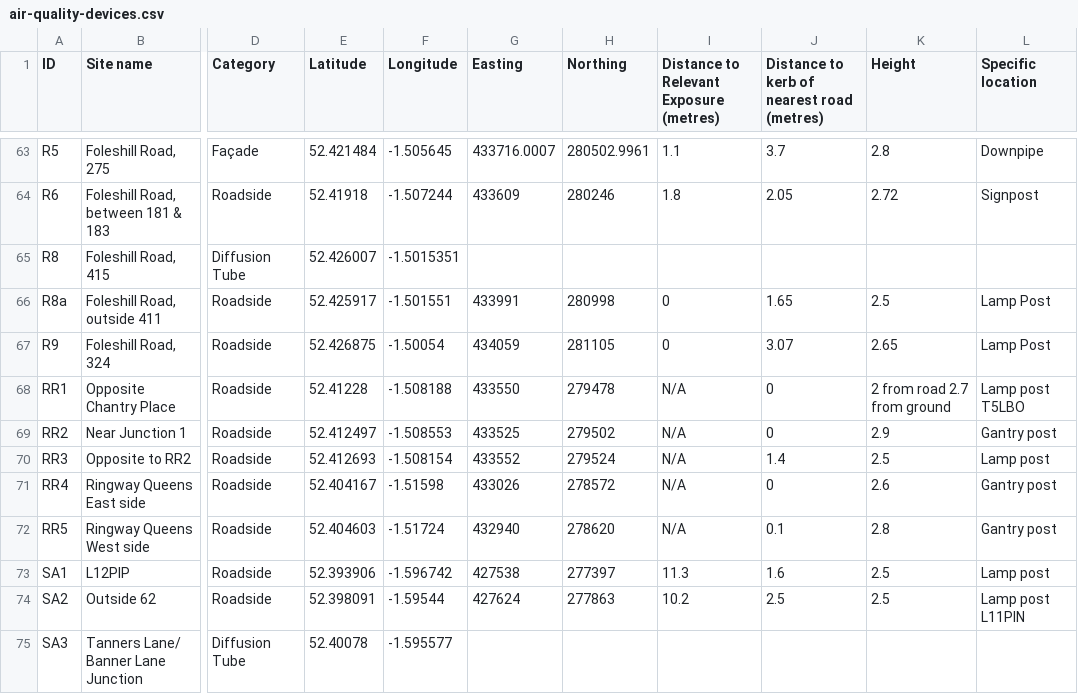
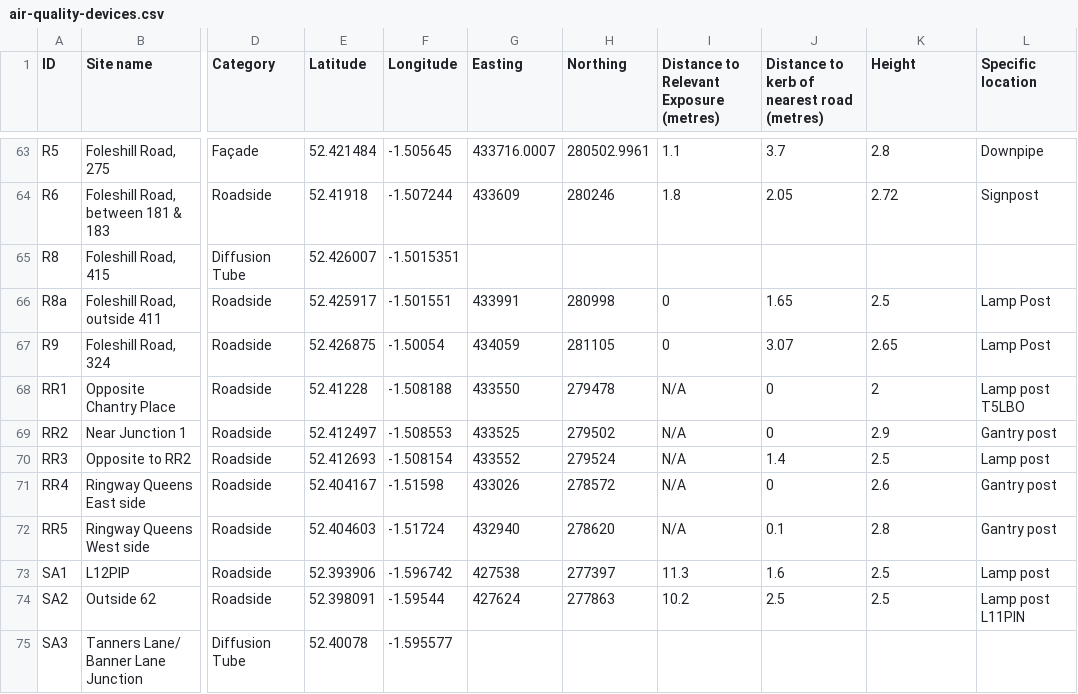
Before and after one commit to coventry-city-council/coventry-city-council.github.io, a CSV file: data/air-quality-devices.csv, drawn as a sheet; only a part is shown, gaps mark what is left out; the diff names each change by its address in the sheet, - before the commit and + after, or states it on an @@ line.

```diff
--- a/data/air-quality-devices.csv
+++ b/data/air-quality-devices.csv
-K68 (Height): 2 from road 2.7 from ground
+K68 (Height): 2
```
